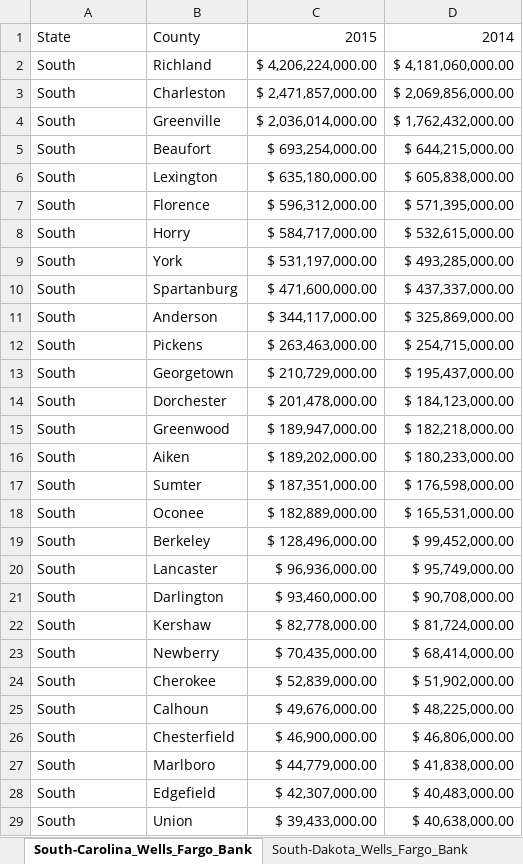
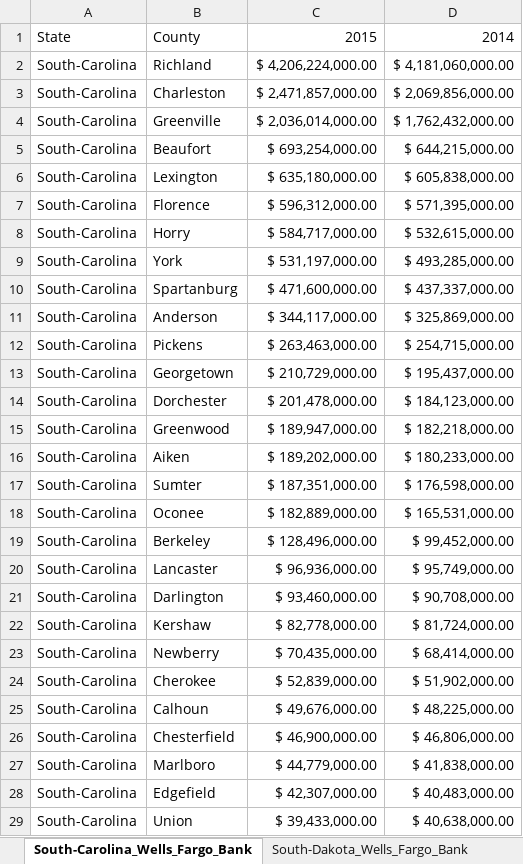
Before and after one commit to elvisselimaj/python-challenge, an Excel workbook: 02-Homework/02-VBA-Scripting/Instructions/Part-1/HW_Task3_WellsFargo/wells_fargo_format.xlsm, sheet South-Carolina_Wells_Fargo_Bank, drawn as a sheet; only a part is shown; values as stored, in another font and other column widths than the file's, no borders; the diff covers the shown part only; the diff names each change by its address in the sheet, - before the commit and + after, or states it on an @@ line.

Commit message:
Updating Unit 2 Homework

```diff
--- a/02-Homework/02-VBA-Scripting/Instructions/Part-1/HW_Task3_WellsFargo/wells_fargo_format.xlsm (sheet South-Carolina_Wells_Fargo_Bank)
+++ b/02-Homework/02-VBA-Scripting/Instructions/Part-1/HW_Task3_WellsFargo/wells_fargo_format.xlsm (sheet South-Carolina_Wells_Fargo_Bank)
-A2:A29: South
+A2:A29: South-Carolina
```
Also changed, not shown: 6 edited cells elsewhere in this sheet, sheet South-Dakota_Wells_Fargo_Bank, charts or pictures, 02-Homework/02-VBA-Scripting/Instructions/Part-1/HW_Task1_HornetsNest/hornets_nest.xlsm, 02-Homework/02-VBA-Scripting/Instructions/Part-1/HW_Task2_Lotto/lotto_numbers.xlsm, 3 other files.
